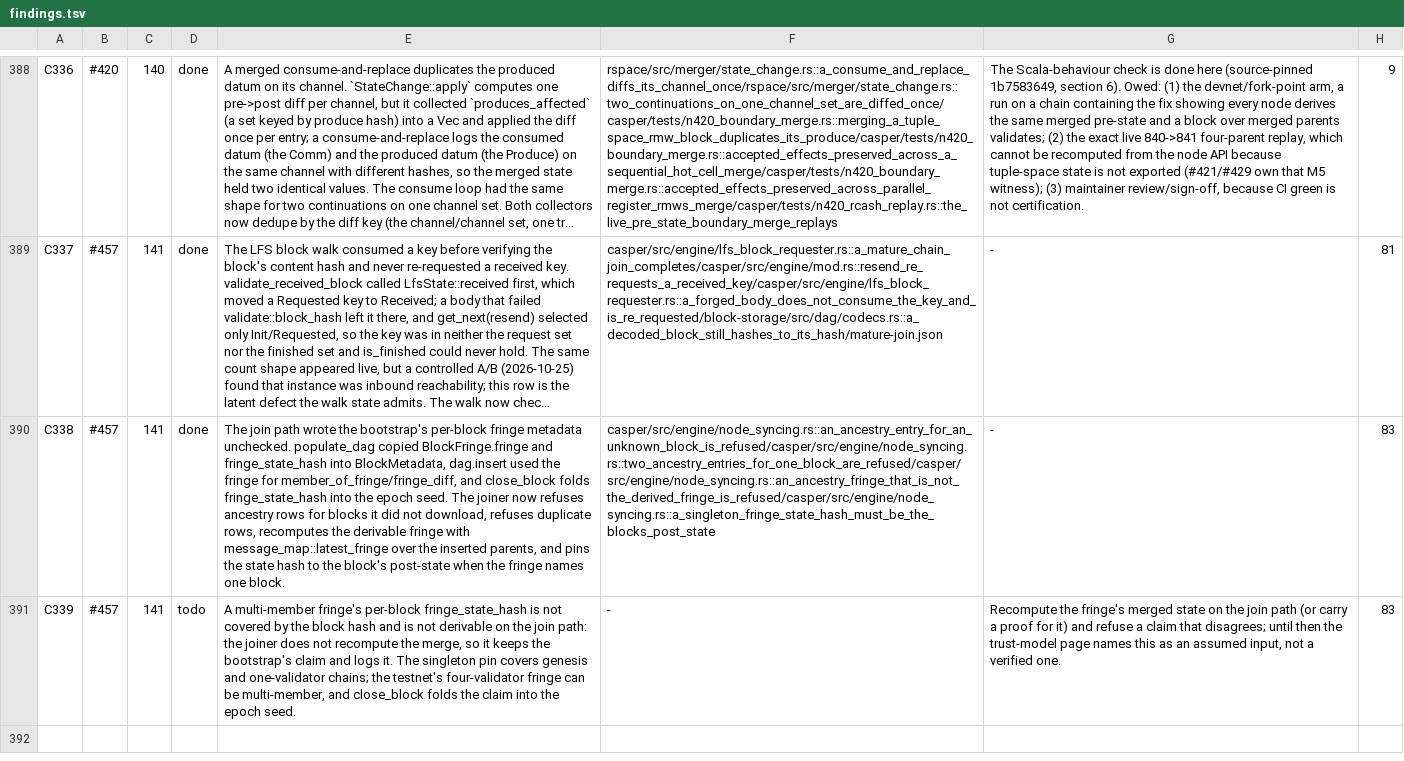
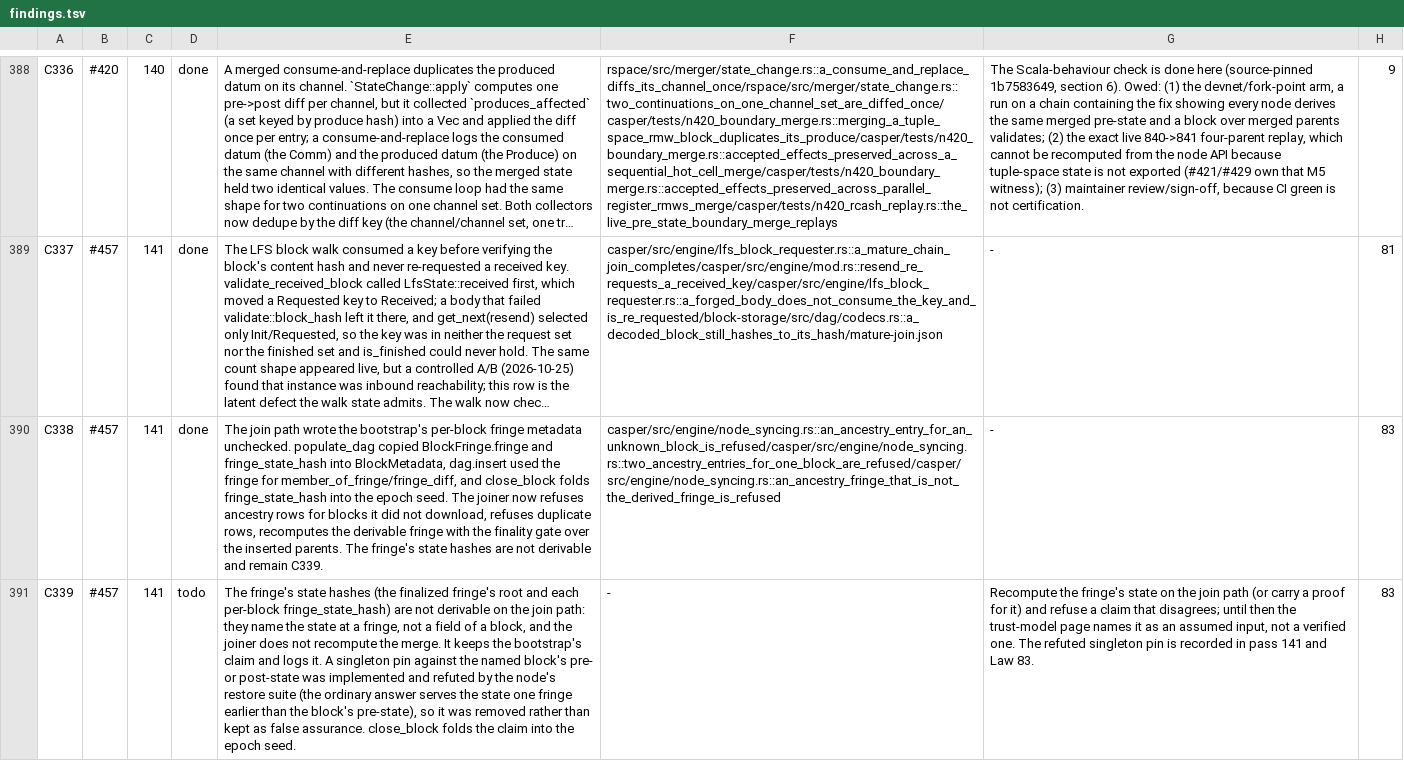
Before and after one commit to aixaria0/rchain-rust, a TSV file: spec/findings.tsv, drawn as a sheet; only a part is shown, gaps mark what is left out; long unchanged cells end in …; the diff names each change by its address in the sheet, - before the commit and + after, or states it on an @@ line.

```diff
--- a/spec/findings.tsv
+++ b/spec/findings.tsv
-E390: …fringe with message_map::latest_fringe over the inserted parents, and pins the state hash to the block's post-state when the fringe names one block.
+E390: …fringe with the finality gate over the inserted parents. The fringe's state hashes are not derivable and remain C339.
-F390: casper/src/engine/node_syncing.rs::an_ancestry_entry_for_an_unknown_block_is_refused/casper/src/engine/node_syncing.rs::two_ancestry_entries_for_one_block_are_refused/casper/src/engine/node_syncing.rs::an_ancestry_fringe_that_is_not_the_derived_fringe_is_refused/casper/src/engine/node_syncing.rs::a_singleton_fringe_state_hash_must_be_the_blocks_post_state
+F390: casper/src/engine/node_syncing.rs::an_ancestry_entry_for_an_unknown_block_is_refused/casper/src/engine/node_syncing.rs::two_ancestry_entries_for_one_block_are_refused/casper/src/engine/node_syncing.rs::an_ancestry_fringe_that_is_not_the_derived_fringe_is_refused
-E391: A multi-member fringe's per-block fringe_state_hash is not covered by the block hash and is not derivable on the join path: the joiner does not recompute the merge, so it keeps the bootstrap's claim and logs it. The singleton pin covers genesis and one-validator chains; the testnet's four-validator fringe can be multi-member, and close_block folds…
+E391: The fringe's state hashes (the finalized fringe's root and each per-block fringe_state_hash) are not derivable on the join path: they name the state at a fringe, not a field of a block, and the joiner does not recompute the merge. It keeps the bootstrap's claim and logs it. A singleton pin against the named block's pre- or post-state was implemented and refuted by the node's restore suite (the ordinary answer serves the state one fringe earlier than the block's pre-state), so it was removed rather than kept as false assurance. close_block folds…
-G391: …the fringe's merged state on the join path (or carry a proof for it) and refuse a claim that disagrees; until then the trust-model page names this as an assumed input, not a verified one.
+G391: …the fringe's state on the join path (or carry a proof for it) and refuse a claim that disagrees; until then the trust-model page names it as an assumed input, not a verified one. The refuted singleton pin is recorded in pass 141 and Law 83.
```
Also changed, not shown: spec/laws.tsv, 10 other files.
